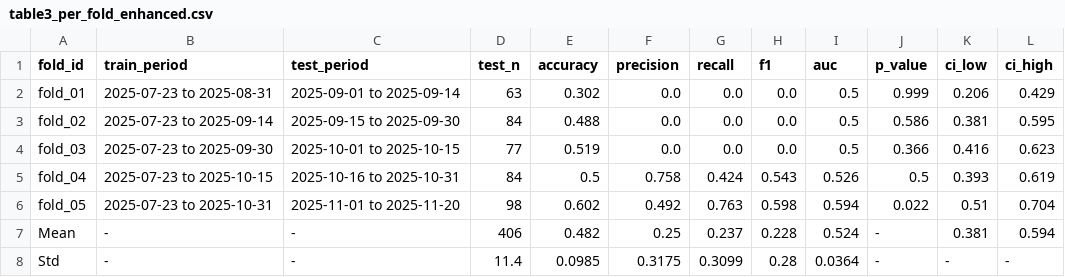
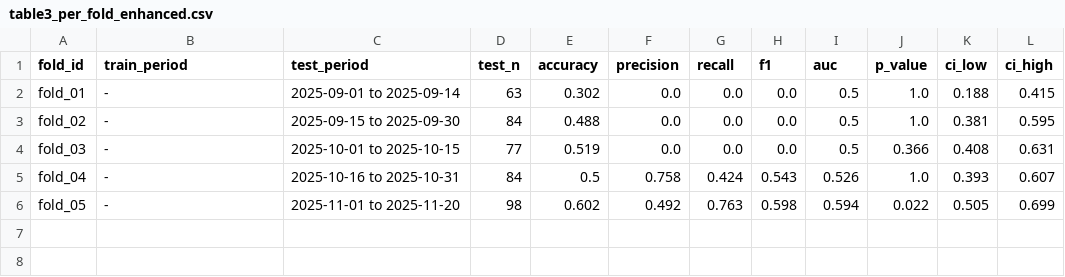
Before and after one commit to Rajveer-code/financial-sentiment-nlp, a CSV file: research_outputs/tables/table3_per_fold_enhanced.csv, drawn as a sheet.

Commit message:
Update research paper with comprehensive methodology and results
- Added detailed methodology section with robust evaluation framework
- Included cross-ticker generalization results
- Added ablation studies and feature importance analysis
- Updated results with proper statistical significance testing
- Improved documentation and reproducibility instructions

```diff
--- a/research_outputs/tables/table3_per_fold_enhanced.csv
+++ b/research_outputs/tables/table3_per_fold_enhanced.csv
@@ -1,8 +1,6 @@
 fold_id,train_period,test_period,test_n,accuracy,precision,recall,f1,auc,p_value,ci_low,ci_high
-fold_01,2025-07-23 to 2025-08-31,2025-09-01 to 2025-09-14,63,0.302,0.0,0.0,0.0,0.5,0.999,0.206,0.429
-fold_02,2025-07-23 to 2025-09-14,2025-09-15 to 2025-09-30,84,0.488,0.0,0.0,0.0,0.5,0.586,0.381,0.595
-fold_03,2025-07-23 to 2025-09-30,2025-10-01 to 2025-10-15,77,0.519,0.0,0.0,0.0,0.5,0.366,0.416,0.623
-fold_04,2025-07-23 to 2025-10-15,2025-10-16 to 2025-10-31,84,0.5,0.758,0.424,0.543,0.526,0.5,0.393,0.619
-fold_05,2025-07-23 to 2025-10-31,2025-11-01 to 2025-11-20,98,0.602,0.492,0.763,0.598,0.594,0.022,0.51,0.704
-Mean,-,-,406,0.482,0.25,0.237,0.228,0.524,-,0.381,0.594
-Std,-,-,11.4,0.0985,0.3175,0.3099,0.28,0.0364,-,-,-
+fold_01,-,2025-09-01 to 2025-09-14,63,0.302,0.0,0.0,0.0,0.5,1.0,0.188,0.415
+fold_02,-,2025-09-15 to 2025-09-30,84,0.488,0.0,0.0,0.0,0.5,1.0,0.381,0.595
+fold_03,-,2025-10-01 to 2025-10-15,77,0.519,0.0,0.0,0.0,0.5,0.366,0.408,0.631
+fold_04,-,2025-10-16 to 2025-10-31,84,0.5,0.758,0.424,0.543,0.526,1.0,0.393,0.607
+fold_05,-,2025-11-01 to 2025-11-20,98,0.602,0.492,0.763,0.598,0.594,0.022,0.505,0.699
```
Also changed, not shown: research_outputs/tables/table2_features.csv, 18 other files.
